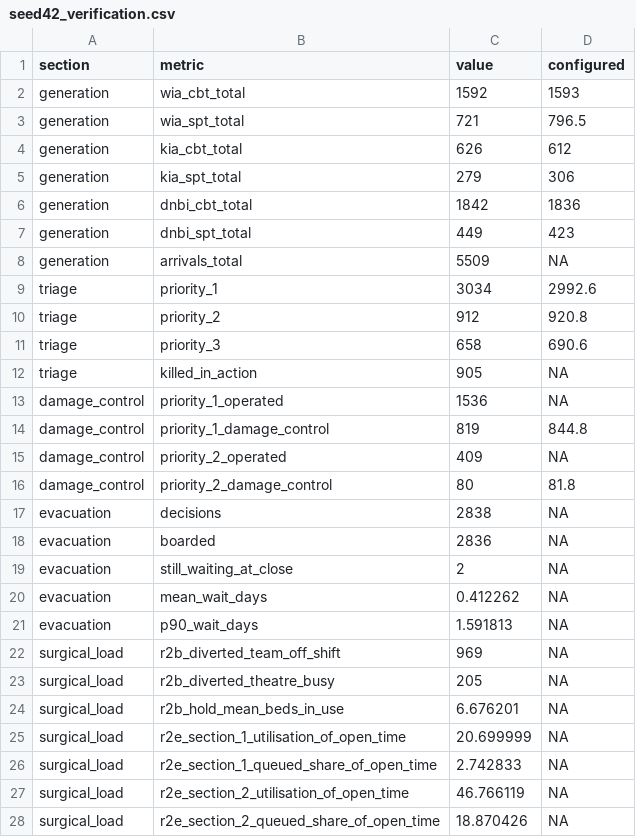
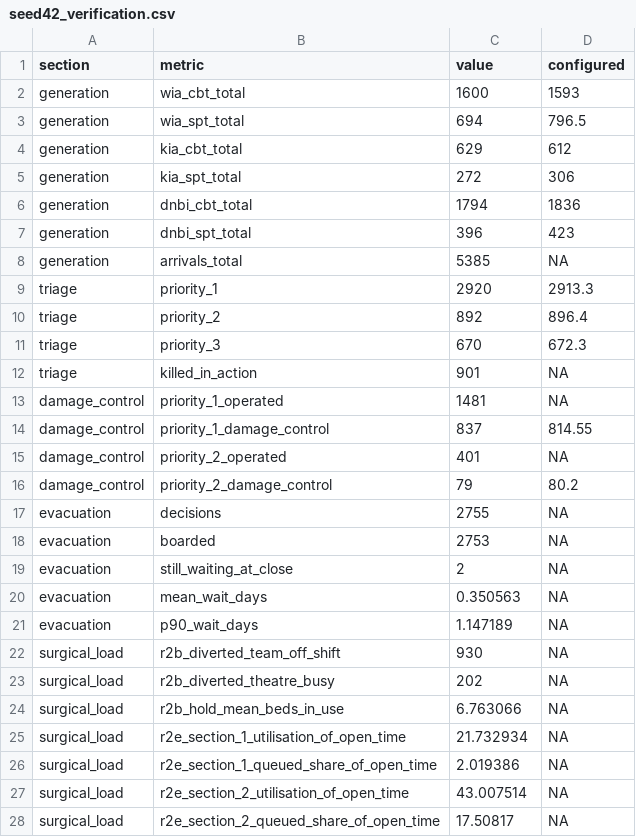
Before and after one commit to natosys/Battlefield-Casualty-Handling, a CSV file: data/seed42/seed42_verification.csv, drawn as a sheet; only a part is shown; the diff covers the shown part only.

```diff
--- a/data/seed42/seed42_verification.csv
+++ b/data/seed42/seed42_verification.csv
@@ -1,28 +1,28 @@
 "section","metric","value","configured"
-"generation","wia_cbt_total",1592,1593
-"generation","wia_spt_total",721,796.5
-"generation","kia_cbt_total",626,612
-"generation","kia_spt_total",279,306
-"generation","dnbi_cbt_total",1842,1836
-"generation","dnbi_spt_total",449,423
-"generation","arrivals_total",5509,NA
-"triage","priority_1",3034,2992.6
-"triage","priority_2",912,920.8
-"triage","priority_3",658,690.6
-"triage","killed_in_action",905,NA
-"damage_control","priority_1_operated",1536,NA
-"damage_control","priority_1_damage_control",819,844.8
-"damage_control","priority_2_operated",409,NA
-"damage_control","priority_2_damage_control",80,81.8
-"evacuation","decisions",2838,NA
-"evacuation","boarded",2836,NA
+"generation","wia_cbt_total",1600,1593
+"generation","wia_spt_total",694,796.5
+"generation","kia_cbt_total",629,612
+"generation","kia_spt_total",272,306
+"generation","dnbi_cbt_total",1794,1836
+"generation","dnbi_spt_total",396,423
+"generation","arrivals_total",5385,NA
+"triage","priority_1",2920,2913.3
+"triage","priority_2",892,896.4
+"triage","priority_3",670,672.3
+"triage","killed_in_action",901,NA
+"damage_control","priority_1_operated",1481,NA
+"damage_control","priority_1_damage_control",837,814.55
+"damage_control","priority_2_operated",401,NA
+"damage_control","priority_2_damage_control",79,80.2
+"evacuation","decisions",2755,NA
+"evacuation","boarded",2753,NA
 "evacuation","still_waiting_at_close",2,NA
-"evacuation","mean_wait_days",0.412262,NA
-"evacuation","p90_wait_days",1.591813,NA
-"surgical_load","r2b_diverted_team_off_shift",969,NA
-"surgical_load","r2b_diverted_theatre_busy",205,NA
-"surgical_load","r2b_hold_mean_beds_in_use",6.676201,NA
-"surgical_load","r2e_section_1_utilisation_of_open_time",20.699999,NA
-"surgical_load","r2e_section_1_queued_share_of_open_time",2.742833,NA
-"surgical_load","r2e_section_2_utilisation_of_open_time",46.766119,NA
-"surgical_load","r2e_section_2_queued_share_of_open_time",18.870426,NA
+"evacuation","mean_wait_days",0.350563,NA
+"evacuation","p90_wait_days",1.147189,NA
+"surgical_load","r2b_diverted_team_off_shift",930,NA
+"surgical_load","r2b_diverted_theatre_busy",202,NA
+"surgical_load","r2b_hold_mean_beds_in_use",6.763066,NA
+"surgical_load","r2e_section_1_utilisation_of_open_time",21.732934,NA
+"surgical_load","r2e_section_1_queued_share_of_open_time",2.019386,NA
+"surgical_load","r2e_section_2_utilisation_of_open_time",43.007514,NA
+"surgical_load","r2e_section_2_queued_share_of_open_time",17.50817,NA
```
Also changed, not shown: 10 edited cells elsewhere in this file, 28 other files.
